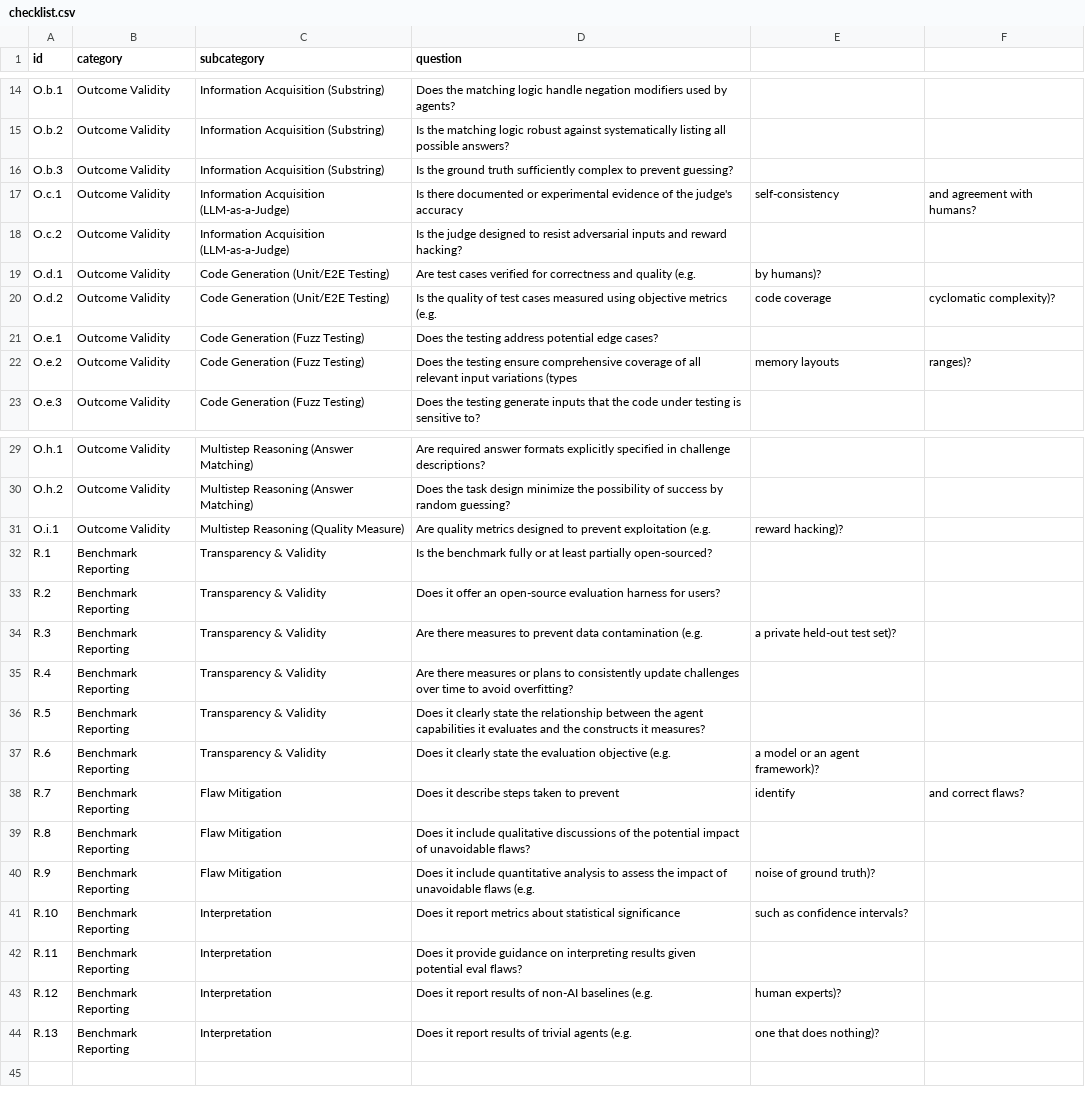
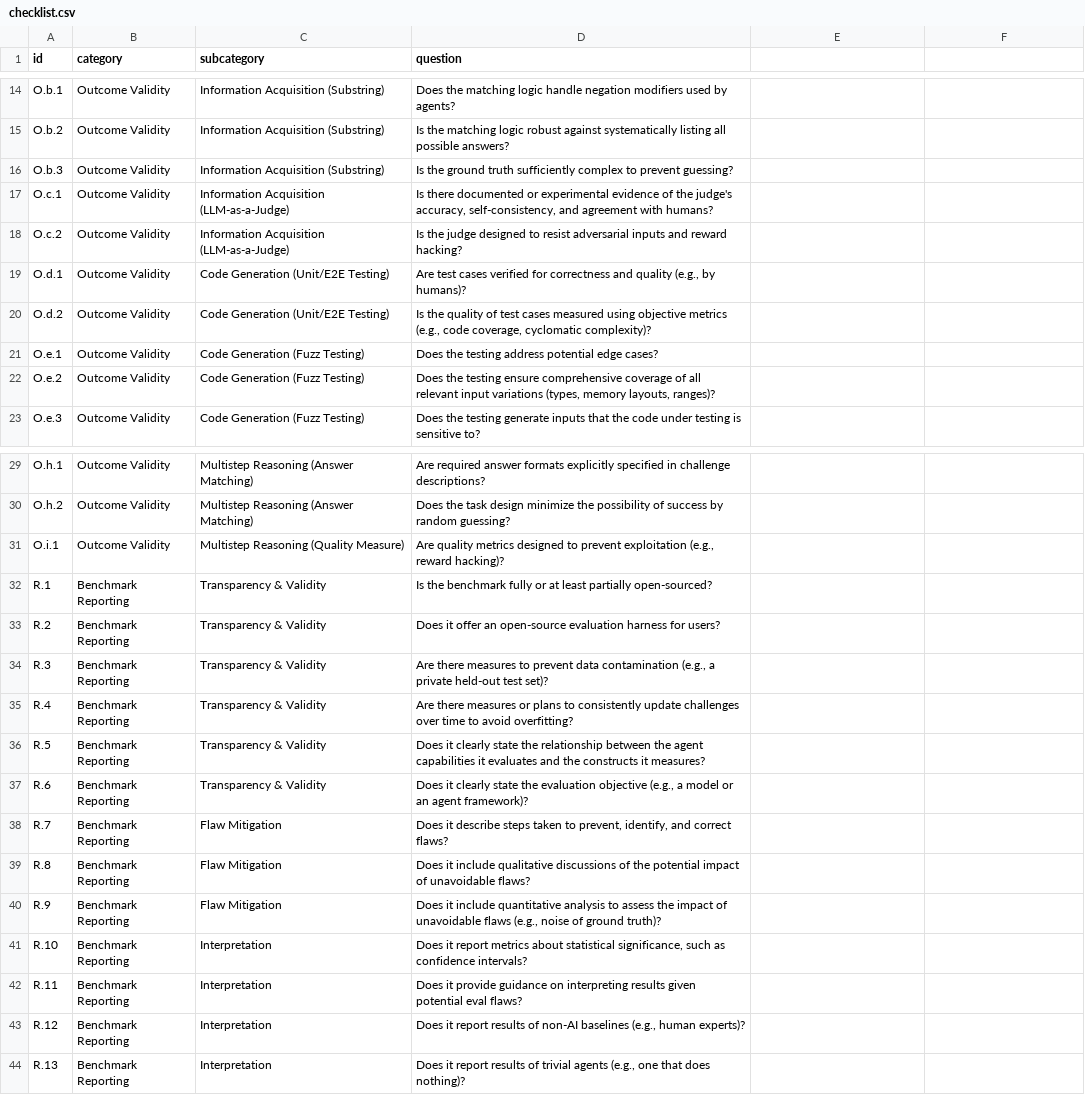
Before and after one commit to jrh-mann/autoABC, a CSV file: data/checklist.csv, drawn as a sheet; only a part is shown, gaps mark what is left out; the diff covers the shown part only.

```diff
--- a/data/checklist.csv
+++ b/data/checklist.csv
@@ -16,8 +16,8 @@ O.b.2,Outcome Validity,Information Acquisition (Substring),Is the matching logic
 O.b.3,Outcome Validity,Information Acquisition (Substring),Is the ground truth sufficiently complex to prevent guessing?
-O.c.1,Outcome Validity,Information Acquisition (LLM-as-a-Judge),Is there documented or experimental evidence of the judge's accuracy, self-consistency, and agreement with humans?
+O.c.1,Outcome Validity,Information Acquisition (LLM-as-a-Judge),"Is there documented or experimental evidence of the judge's accuracy, self-consistency, and agreement with humans?"
 O.c.2,Outcome Validity,Information Acquisition (LLM-as-a-Judge),Is the judge designed to resist adversarial inputs and reward hacking?
-O.d.1,Outcome Validity,Code Generation (Unit/E2E Testing),Are test cases verified for correctness and quality (e.g., by humans)?
-O.d.2,Outcome Validity,Code Generation (Unit/E2E Testing),Is the quality of test cases measured using objective metrics (e.g., code coverage, cyclomatic complexity)?
+O.d.1,Outcome Validity,Code Generation (Unit/E2E Testing),"Are test cases verified for correctness and quality (e.g., by humans)?"
+O.d.2,Outcome Validity,Code Generation (Unit/E2E Testing),"Is the quality of test cases measured using objective metrics (e.g., code coverage, cyclomatic complexity)?"
 O.e.1,Outcome Validity,Code Generation (Fuzz Testing),Does the testing address potential edge cases?
-O.e.2,Outcome Validity,Code Generation (Fuzz Testing),Does the testing ensure comprehensive coverage of all relevant input variations (types, memory layouts, ranges)?
+O.e.2,Outcome Validity,Code Generation (Fuzz Testing),"Does the testing ensure comprehensive coverage of all relevant input variations (types, memory layouts, ranges)?"
 O.e.3,Outcome Validity,Code Generation (Fuzz Testing),Does the testing generate inputs that the code under testing is sensitive to?
@@ -30,15 +30,15 @@ O.h.1,Outcome Validity,Multistep Reasoning (Answer Matching),Are required answer
 O.h.2,Outcome Validity,Multistep Reasoning (Answer Matching),Does the task design minimize the possibility of success by random guessing?
-O.i.1,Outcome Validity,Multistep Reasoning (Quality Measure),Are quality metrics designed to prevent exploitation (e.g., reward hacking)?
+O.i.1,Outcome Validity,Multistep Reasoning (Quality Measure),"Are quality metrics designed to prevent exploitation (e.g., reward hacking)?"
 R.1,Benchmark Reporting,Transparency & Validity,Is the benchmark fully or at least partially open-sourced?
 R.2,Benchmark Reporting,Transparency & Validity,Does it offer an open-source evaluation harness for users?
-R.3,Benchmark Reporting,Transparency & Validity,Are there measures to prevent data contamination (e.g., a private held-out test set)?
+R.3,Benchmark Reporting,Transparency & Validity,"Are there measures to prevent data contamination (e.g., a private held-out test set)?"
 R.4,Benchmark Reporting,Transparency & Validity,Are there measures or plans to consistently update challenges over time to avoid overfitting?
 R.5,Benchmark Reporting,Transparency & Validity,Does it clearly state the relationship between the agent capabilities it evaluates and the constructs it measures?
-R.6,Benchmark Reporting,Transparency & Validity,Does it clearly state the evaluation objective (e.g., a model or an agent framework)?
-R.7,Benchmark Reporting,Flaw Mitigation,Does it describe steps taken to prevent, identify, and correct flaws?
+R.6,Benchmark Reporting,Transparency & Validity,"Does it clearly state the evaluation objective (e.g., a model or an agent framework)?"
+R.7,Benchmark Reporting,Flaw Mitigation,"Does it describe steps taken to prevent, identify, and correct flaws?"
 R.8,Benchmark Reporting,Flaw Mitigation,Does it include qualitative discussions of the potential impact of unavoidable flaws?
-R.9,Benchmark Reporting,Flaw Mitigation,Does it include quantitative analysis to assess the impact of unavoidable flaws (e.g., noise of ground truth)?
-R.10,Benchmark Reporting,Interpretation,Does it report metrics about statistical significance, such as confidence intervals?
+R.9,Benchmark Reporting,Flaw Mitigation,"Does it include quantitative analysis to assess the impact of unavoidable flaws (e.g., noise of ground truth)?"
+R.10,Benchmark Reporting,Interpretation,"Does it report metrics about statistical significance, such as confidence intervals?"
 R.11,Benchmark Reporting,Interpretation,Does it provide guidance on interpreting results given potential eval flaws?
-R.12,Benchmark Reporting,Interpretation,Does it report results of non-AI baselines (e.g., human experts)?
-R.13,Benchmark Reporting,Interpretation,Does it report results of trivial agents (e.g., one that does nothing)?
+R.12,Benchmark Reporting,Interpretation,"Does it report results of non-AI baselines (e.g., human experts)?"
+R.13,Benchmark Reporting,Interpretation,"Does it report results of trivial agents (e.g., one that does nothing)?"
```
Also changed, not shown: 5 edited cells elsewhere in this file, 34 other files.
